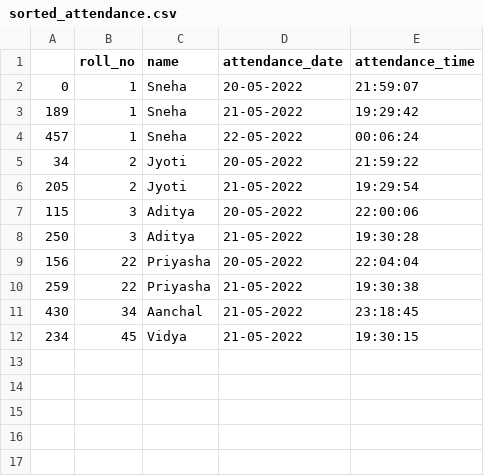
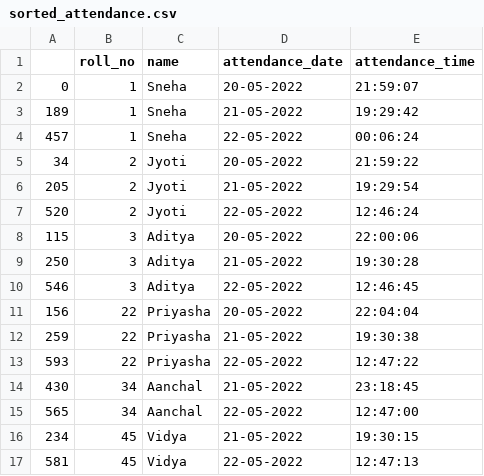
Before and after one commit to Sneha1203/Attendance-Face-Recognition, a CSV file: sorted_attendance.csv, drawn as a sheet.

```diff
--- a/sorted_attendance.csv
+++ b/sorted_attendance.csv
@@ -6,7 +6,12 @@
 205,2,Jyoti,21-05-2022,19:29:54
+520,2,Jyoti,22-05-2022,12:46:24
 115,3,Aditya,20-05-2022,22:00:06
 250,3,Aditya,21-05-2022,19:30:28
+546,3,Aditya,22-05-2022,12:46:45
 156,22,Priyasha,20-05-2022,22:04:04
 259,22,Priyasha,21-05-2022,19:30:38
+593,22,Priyasha,22-05-2022,12:47:22
 430,34,Aanchal,21-05-2022,23:18:45
+565,34,Aanchal,22-05-2022,12:47:00
 234,45,Vidya,21-05-2022,19:30:15
+581,45,Vidya,22-05-2022,12:47:13
```
Also changed, not shown: attendance.csv, 30 other files.
